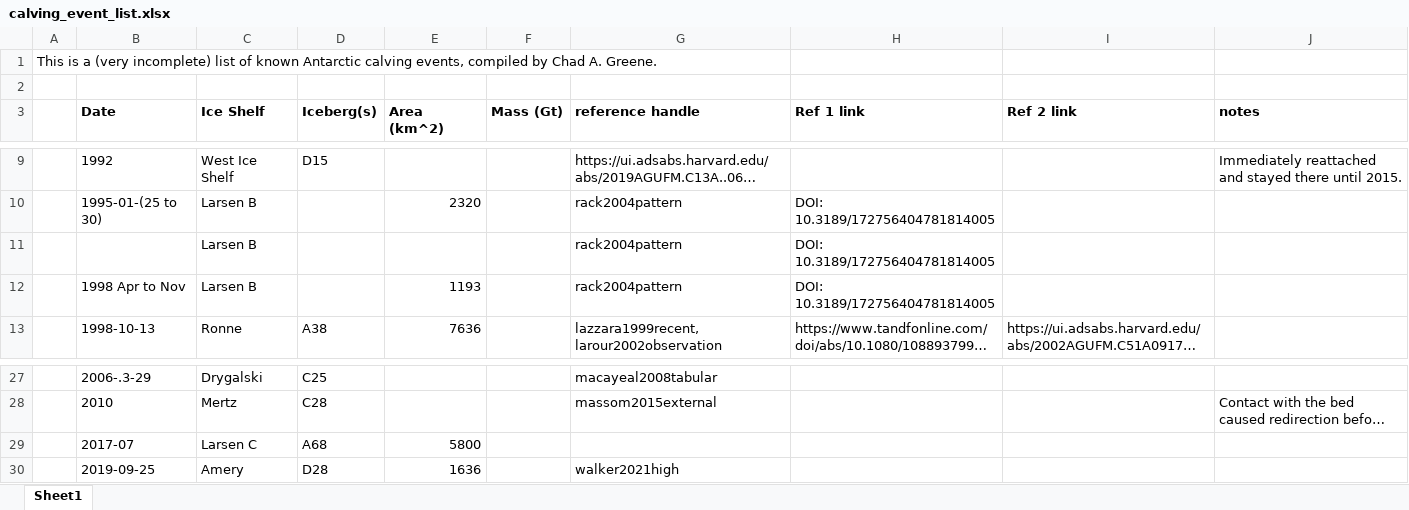
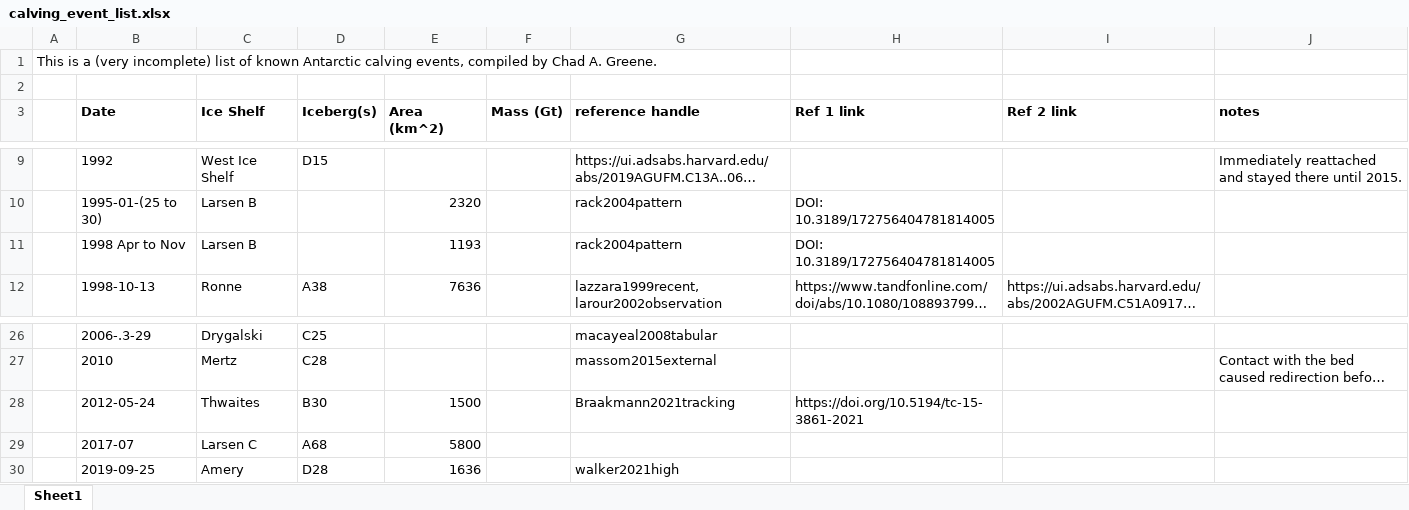
Before and after one commit to chadagreene/ice-shelf-geometry, an Excel workbook: notes/calving_event_list.xlsx, sheet Sheet1, drawn as a sheet; only a part is shown, gaps mark what is left out; long unchanged cells end in …; values as stored, in another font and other column widths than the file's, no borders; removed rows and columns are numbered as before the commit, all else as after; the diff names each change by its address in the sheet, - before the commit and + after, or states it on an @@ line.

```diff
--- a/notes/calving_event_list.xlsx (sheet Sheet1)
+++ b/notes/calving_event_list.xlsx (sheet Sheet1)
-row 11:  |  | Larsen B |  |  |  | rack2004pattern | DOI: 10.3189/172756404781814005
+row 28:  | 2012-05-24 | Thwaites | B30 | 1500 |  | Braakmann2021tracking | https://doi.org/10.5194/tc-15-3861-2021
```
Also changed, not shown: 24 other files.
